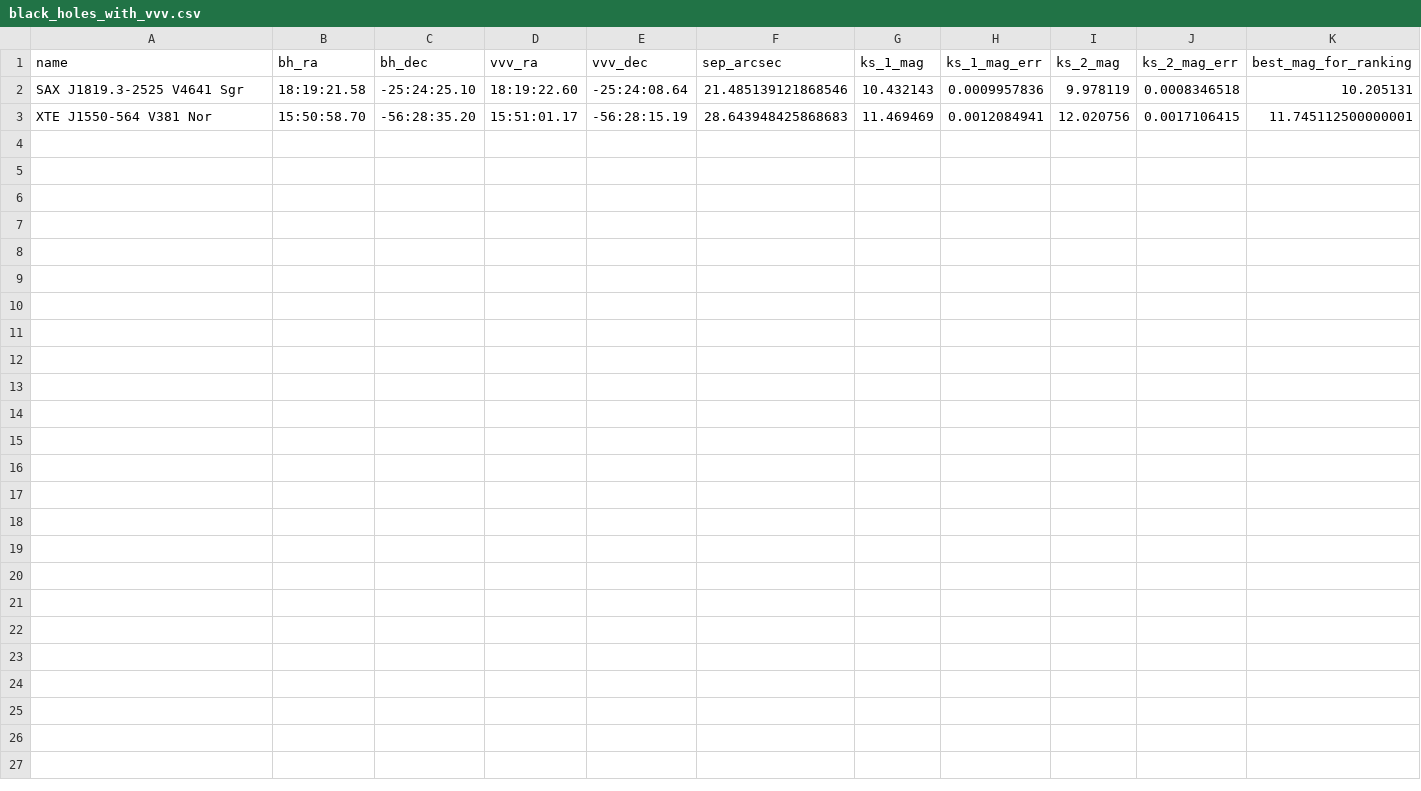
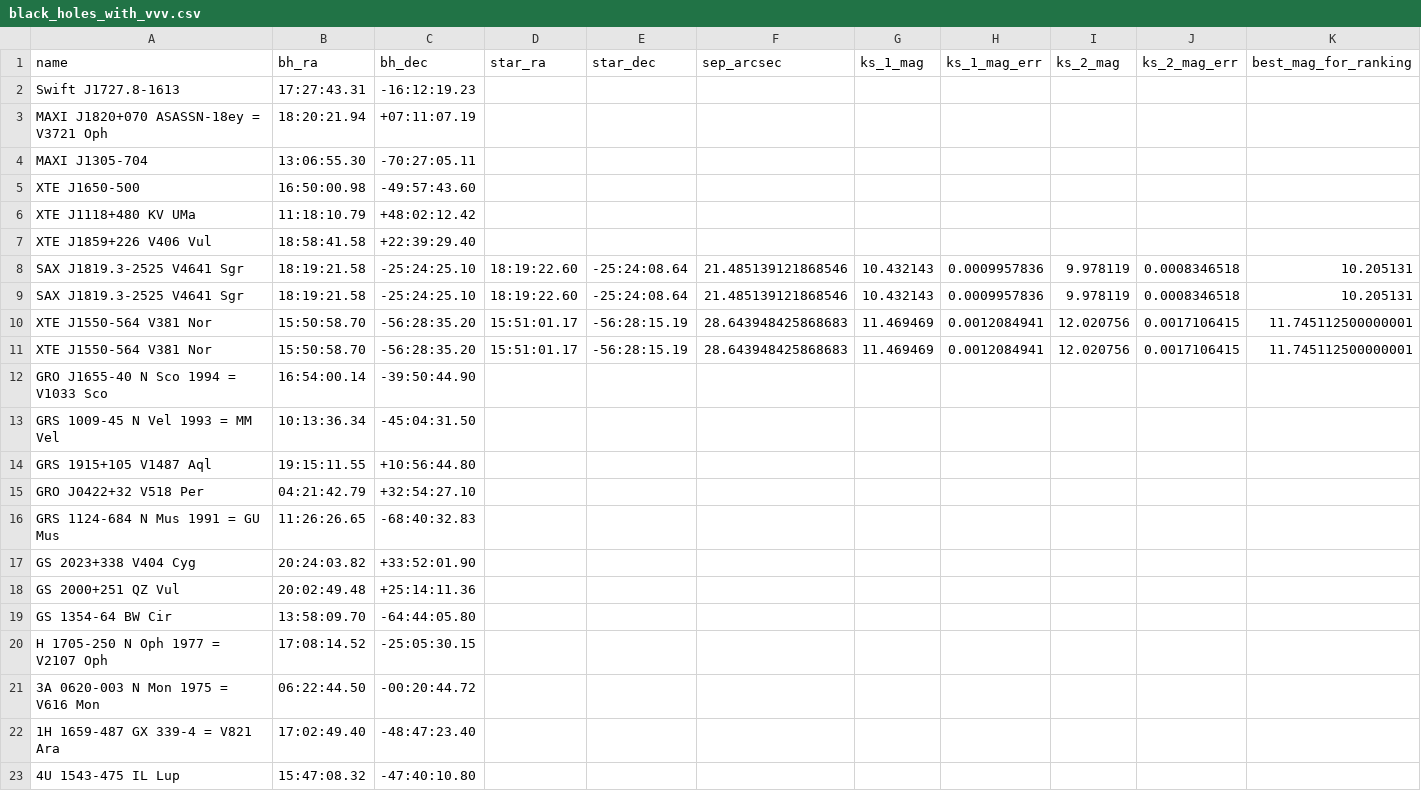
Before and after one commit to alicja-brzezowska/X-ray-binaries-data-scraper, a CSV file: results/black_holes_with_vvv.csv, drawn as a sheet.

```diff
--- a/results/black_holes_with_vvv.csv
+++ b/results/black_holes_with_vvv.csv
@@ -1,3 +1,23 @@
-name,bh_ra,bh_dec,vvv_ra,vvv_dec,sep_arcsec,ks_1_mag,ks_1_mag_err,ks_2_mag,ks_2_mag_err,best_mag_for_ranking
+name,bh_ra,bh_dec,star_ra,star_dec,sep_arcsec,ks_1_mag,ks_1_mag_err,ks_2_mag,ks_2_mag_err,best_mag_for_ranking
+Swift J1727.8-1613,17:27:43.31,-16:12:19.23,,,,,,,,
+MAXI J1820+070 ASASSN-18ey = V3721 Oph,18:20:21.94,+07:11:07.19,,,,,,,,
+MAXI J1305-704,13:06:55.30,-70:27:05.11,,,,,,,,
+XTE J1650-500,16:50:00.98,-49:57:43.60,,,,,,,,
+XTE J1118+480 KV UMa,11:18:10.79,+48:02:12.42,,,,,,,,
+XTE J1859+226 V406 Vul,18:58:41.58,+22:39:29.40,,,,,,,,
+SAX J1819.3-2525 V4641 Sgr,18:19:21.58,-25:24:25.10,18:19:22.60,-25:24:08.64,21.485139121868546,10.432143,0.0009957836,9.978119,0.0008346518,10.205131
 SAX J1819.3-2525 V4641 Sgr,18:19:21.58,-25:24:25.10,18:19:22.60,-25:24:08.64,21.485139121868546,10.432143,0.0009957836,9.978119,0.0008346518,10.205131
 XTE J1550-564 V381 Nor,15:50:58.70,-56:28:35.20,15:51:01.17,-56:28:15.19,28.643948425868683,11.469469,0.0012084941,12.020756,0.0017106415,11.745112500000001
+XTE J1550-564 V381 Nor,15:50:58.70,-56:28:35.20,15:51:01.17,-56:28:15.19,28.643948425868683,11.469469,0.0012084941,12.020756,0.0017106415,11.745112500000001
+GRO J1655-40 N Sco 1994 = V1033 Sco,16:54:00.14,-39:50:44.90,,,,,,,,
+GRS 1009-45 N Vel 1993 = MM Vel,10:13:36.34,-45:04:31.50,,,,,,,,
+GRS 1915+105 V1487 Aql,19:15:11.55,+10:56:44.80,,,,,,,,
+GRO J0422+32 V518 Per,04:21:42.79,+32:54:27.10,,,,,,,,
+GRS 1124-684 N Mus 1991 = GU Mus,11:26:26.65,-68:40:32.83,,,,,,,,
+GS 2023+338 V404 Cyg,20:24:03.82,+33:52:01.90,,,,,,,,
+GS 2000+251 QZ Vul,20:02:49.48,+25:14:11.36,,,,,,,,
+GS 1354-64 BW Cir,13:58:09.70,-64:44:05.80,,,,,,,,
+H 1705-250 N Oph 1977 = V2107 Oph,17:08:14.52,-25:05:30.15,,,,,,,,
+3A 0620-003 N Mon 1975 = V616 Mon,06:22:44.50,-00:20:44.72,,,,,,,,
+1H 1659-487 GX 339-4 = V821 Ara,17:02:49.40,-48:47:23.40,,,,,,,,
+4U 1543-475 IL Lup,15:47:08.32,-47:40:10.80,,,,,,,,
```
Also changed, not shown: results/black_holes_with_gaia.csv, results/black_holes_with_vvv_new.csv, 7 other files.
